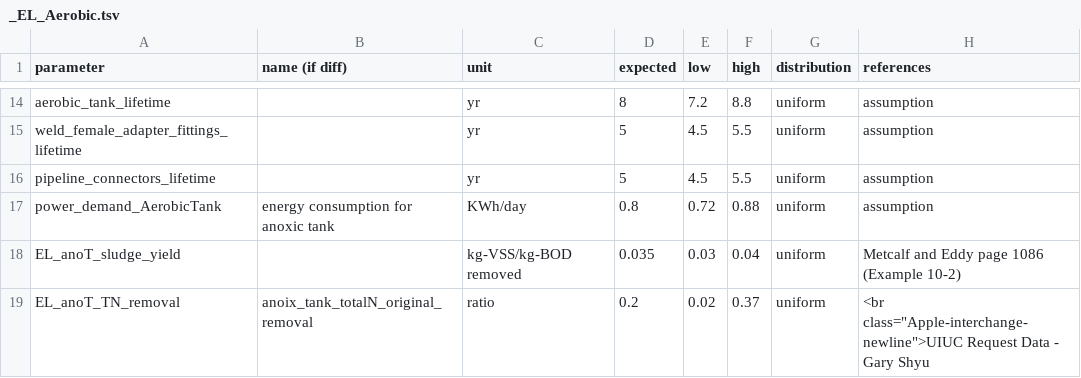
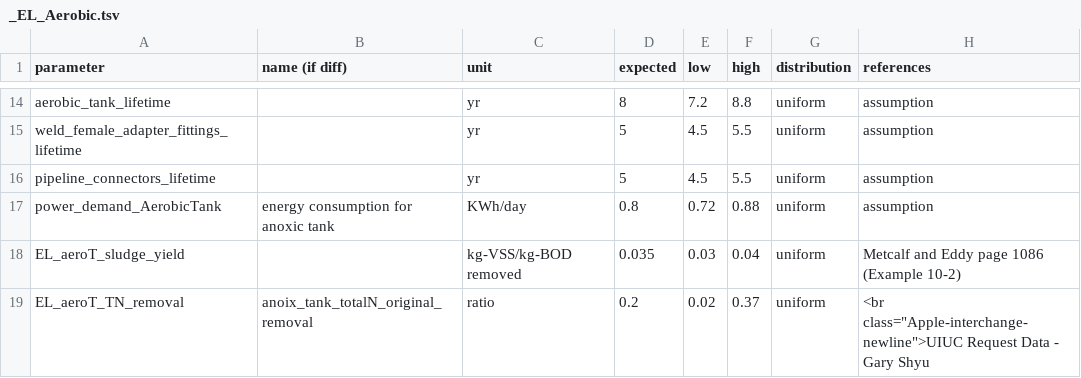
Before and after one commit to QSD-Group/QSDsan, a TSV file: qsdsan/data/sanunit_data/el/_EL_Aerobic.tsv, drawn as a sheet; only a part is shown, gaps mark what is left out.

Commit message:
Update _EL_Aerobic.tsv

```diff
--- a/qsdsan/data/sanunit_data/el/_EL_Aerobic.tsv
+++ b/qsdsan/data/sanunit_data/el/_EL_Aerobic.tsv
@@ -17,3 +17,3 @@ pipeline_connectors_lifetime		yr	5	4.5	5.5	uniform	assumption
 power_demand_AerobicTank	energy consumption for anoxic tank	KWh/day	0.8	0.72	0.88	uniform	assumption
-EL_anoT_sludge_yield		kg-VSS/kg-BOD removed	0.035	0.03	0.04	uniform	Metcalf and Eddy page 1086 (Example 10-2)
-EL_anoT_TN_removal	anoix_tank_totalN_original_removal	ratio	0.2	0.02	0.37	uniform	"<br class=""Apple-interchange-newline"">UIUC Request Data - Gary Shyu"						
+EL_aeroT_sludge_yield		kg-VSS/kg-BOD removed	0.035	0.03	0.04	uniform	Metcalf and Eddy page 1086 (Example 10-2)
+EL_aeroT_TN_removal	anoix_tank_totalN_original_removal	ratio	0.2	0.02	0.37	uniform	"<br class=""Apple-interchange-newline"">UIUC Request Data - Gary Shyu"						
```
